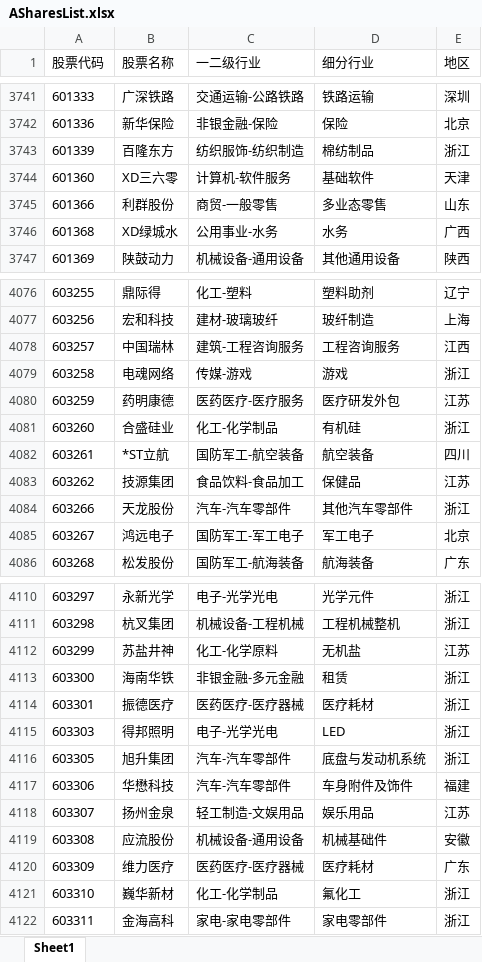
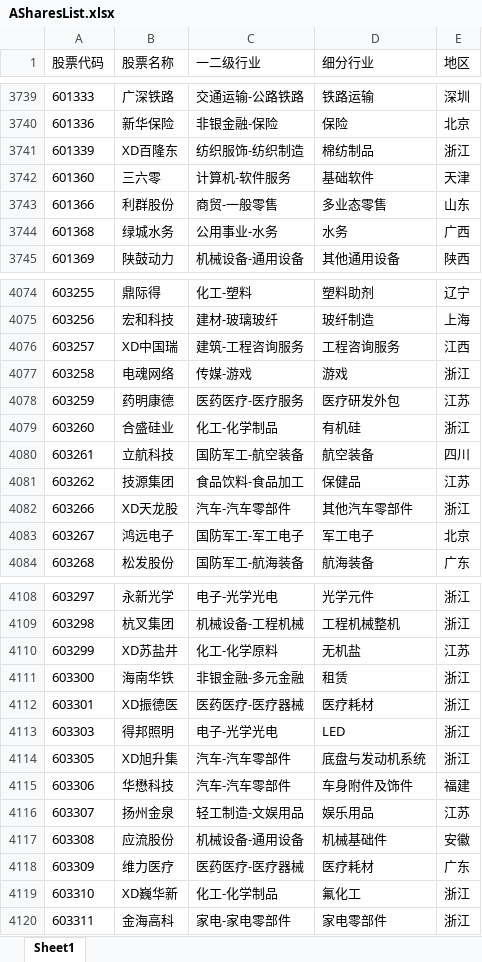
Before and after one commit to Kerwin-Lau/LimaGen1, an Excel workbook: 01_Database/01_Ashares/ASharesList.xlsx, sheet Sheet1, drawn as a sheet; only a part is shown, gaps mark what is left out; values as stored, in another font and other column widths than the file's, no borders; addresses are those after the commit; the diff covers the shown part only; the diff names each change by its address in the sheet, - before the commit and + after, or states it on an @@ line.

```diff
--- a/01_Database/01_Ashares/ASharesList.xlsx (sheet Sheet1)
+++ b/01_Database/01_Ashares/ASharesList.xlsx (sheet Sheet1)
-B3741 (股票名称): 百隆东方
+B3741 (股票名称): XD百隆东
-B3742 (股票名称): XD三六零
+B3742 (股票名称): 三六零
-B3744 (股票名称): XD绿城水
+B3744 (股票名称): 绿城水务
-B4076 (股票名称): 中国瑞林
+B4076 (股票名称): XD中国瑞
-B4080 (股票名称): *ST立航
+B4080 (股票名称): 立航科技
-B4082 (股票名称): 天龙股份
+B4082 (股票名称): XD天龙股
-B4110 (股票名称): 苏盐井神
+B4110 (股票名称): XD苏盐井
-B4112 (股票名称): 振德医疗
+B4112 (股票名称): XD振德医
-B4114 (股票名称): 旭升集团
+B4114 (股票名称): XD旭升集
-B4119 (股票名称): 巍华新材
+B4119 (股票名称): XD巍华新
```
Also changed, not shown: 3 added rows, 4 removed rows, 4 moved rows and 154 edited cells elsewhere in this sheet, 24 other files.
